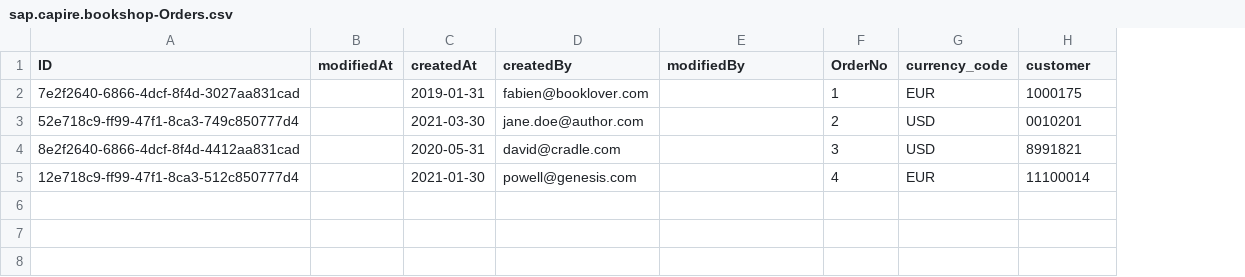
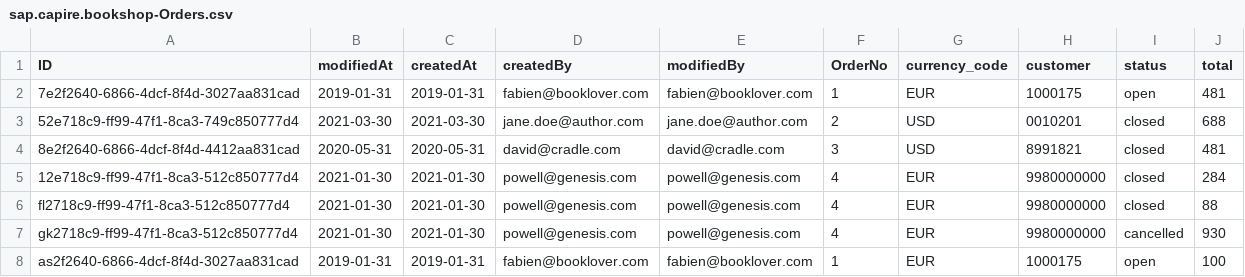
Before and after one commit to jacobahtan/bootcamp-cap-bookshop, a CSV file: db/data/sap.capire.bookshop-Orders.csv, drawn as a sheet; the diff names each change by its address in the sheet, - before the commit and + after, or states it on an @@ line.

Commit message:
data cleanup, improvements

```diff
--- a/db/data/sap.capire.bookshop-Orders.csv
+++ b/db/data/sap.capire.bookshop-Orders.csv
+column I (status), rows 2-5: open | closed | closed | closed
+column J (total), rows 2-5: 481 | 688 | 481 | 284
-B2 (modifiedAt): (empty)
+B2 (modifiedAt): 2019-01-31
-E2 (modifiedBy): (empty)
+E2 (modifiedBy): fabien@booklover.com
-B3 (modifiedAt): (empty)
+B3 (modifiedAt): 2021-03-30
-E3 (modifiedBy): (empty)
+E3 (modifiedBy): jane.doe@author.com
-B4 (modifiedAt): (empty)
+B4 (modifiedAt): 2020-05-31
-E4 (modifiedBy): (empty)
+E4 (modifiedBy): david@cradle.com
-B5 (modifiedAt): (empty)
+B5 (modifiedAt): 2021-01-30
-E5 (modifiedBy): (empty)
+E5 (modifiedBy): powell@genesis.com
-H5 (customer): 11100014
+H5 (customer): 9980000000
+row 6: fl2718c9-ff99-47f1-8ca3-512c850777d4 | 2021-01-30 | 2021-01-30 | powell@genesis.com | powell@genesis.com | 4 | EUR | 9980000000 | closed | 88
+row 7: gk2718c9-ff99-47f1-8ca3-512c850777d4 | 2021-01-30 | 2021-01-30 | powell@genesis.com | powell@genesis.com | 4 | EUR | 9980000000 | cancelled | 930
+row 8: as2f2640-6866-4dcf-8f4d-3027aa831cad | 2019-01-31 | 2019-01-31 | fabien@booklover.com | fabien@booklover.com | 1 | EUR | 1000175 | open | 100
```
Also changed, not shown: db/data/sap.capire.bookshop-Authors.csv, db/data/sap.capire.bookshop-Books.csv, 1 other file.
